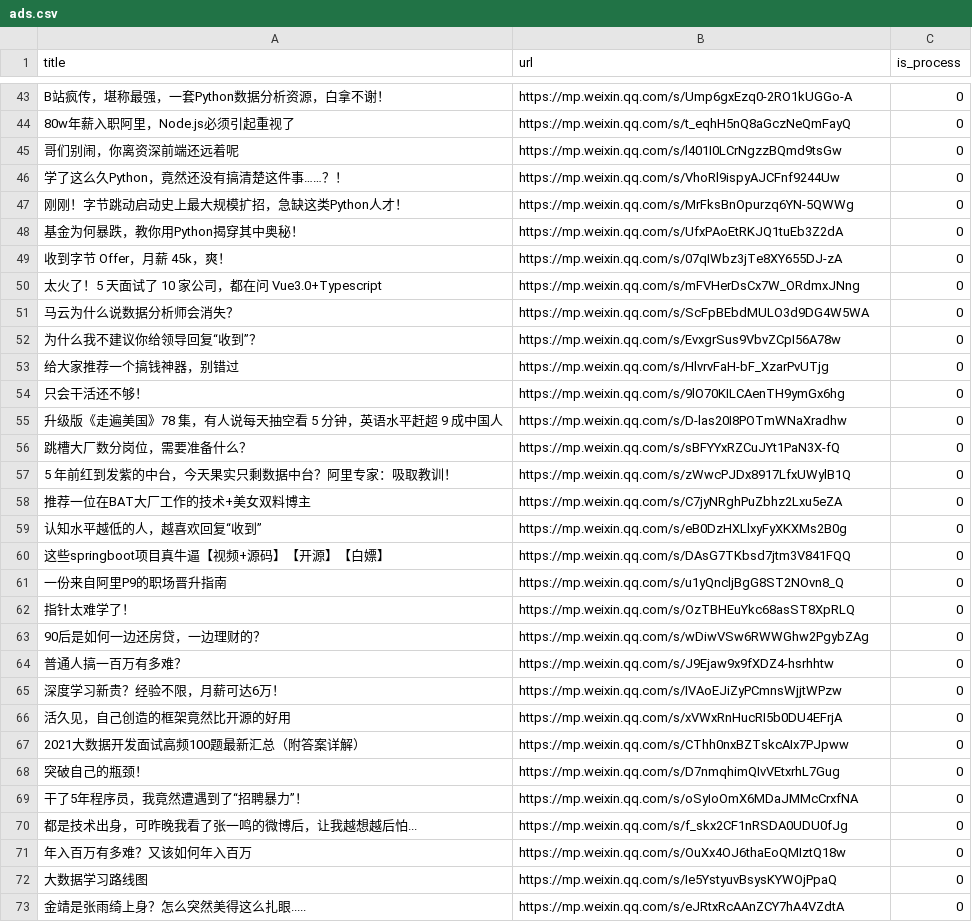
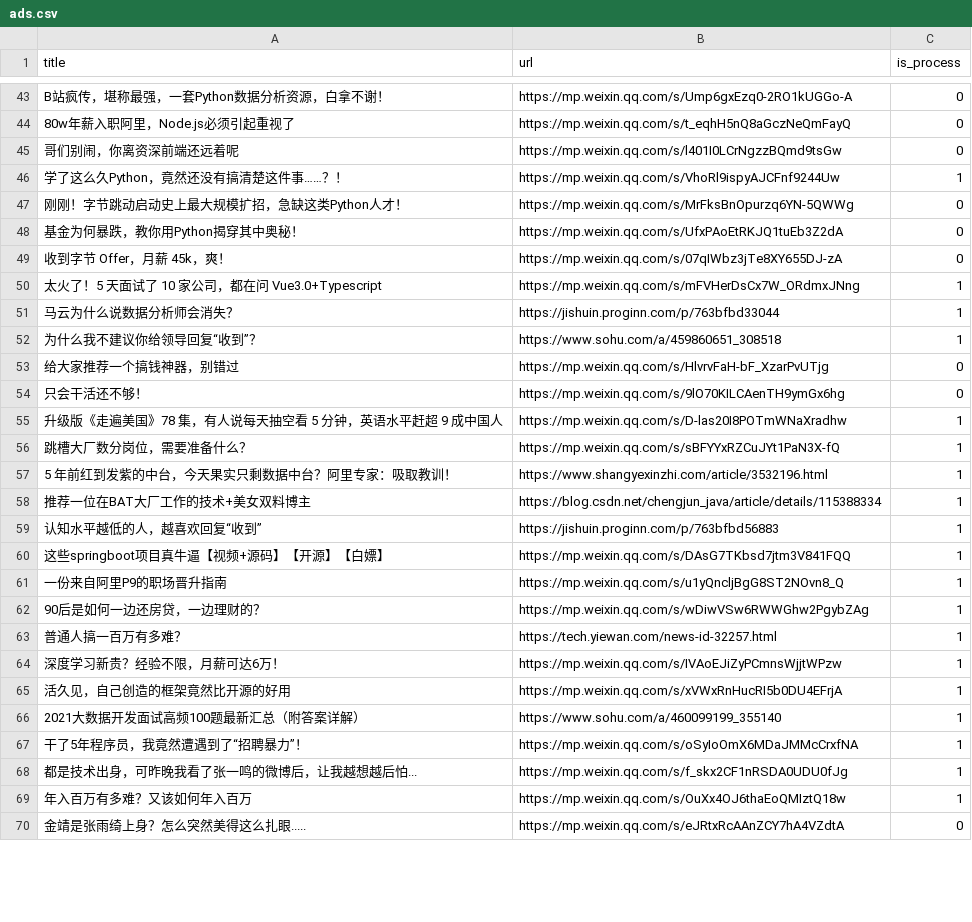
Before and after one commit to howie6879/liuli, a CSV file: .files/datasets/ads.csv, drawn as a sheet; only a part is shown, gaps mark what is left out; the diff covers the shown part only.

```diff
--- a/.files/datasets/ads.csv
+++ b/.files/datasets/ads.csv
@@ -45,3 +45,3 @@ B站疯传，堪称最强，一套Python数据分析资源，白拿不谢！,htt
 哥们别闹，你离资深前端还远着呢,https://mp.weixin.qq.com/s/l401I0LCrNgzzBQmd9tsGw,0
-学了这么久Python，竟然还没有搞清楚这件事……？！,https://mp.weixin.qq.com/s/VhoRl9ispyAJCFnf9244Uw,0
+学了这么久Python，竟然还没有搞清楚这件事……？！,https://mp.weixin.qq.com/s/VhoRl9ispyAJCFnf9244Uw,1
 刚刚！字节跳动启动史上最大规模扩招，急缺这类Python人才！,https://mp.weixin.qq.com/s/MrFksBnOpurzq6YN-5QWWg,0
@@ -49,25 +49,22 @@ B站疯传，堪称最强，一套Python数据分析资源，白拿不谢！,htt
 收到字节 Offer，月薪 45k，爽！,https://mp.weixin.qq.com/s/07qIWbz3jTe8XY655DJ-zA,0
-太火了！5 天面试了 10 家公司，都在问 Vue3.0+Typescript,https://mp.weixin.qq.com/s/mFVHerDsCx7W_ORdmxJNng,0
-马云为什么说数据分析师会消失？,https://mp.weixin.qq.com/s/ScFpBEbdMULO3d9DG4W5WA,0
-为什么我不建议你给领导回复“收到”？,https://mp.weixin.qq.com/s/EvxgrSus9VbvZCpI56A78w,0
+太火了！5 天面试了 10 家公司，都在问 Vue3.0+Typescript,https://mp.weixin.qq.com/s/mFVHerDsCx7W_ORdmxJNng,1
+马云为什么说数据分析师会消失？,https://jishuin.proginn.com/p/763bfbd33044,1
+为什么我不建议你给领导回复“收到”？,https://www.sohu.com/a/459860651_308518,1
 给大家推荐一个搞钱神器，别错过,https://mp.weixin.qq.com/s/HlvrvFaH-bF_XzarPvUTjg,0
 只会干活还不够！,https://mp.weixin.qq.com/s/9lO70KILCAenTH9ymGx6hg,0
-升级版《走遍美国》78 集，有人说每天抽空看 5 分钟，英语水平赶超 9 成中国人,https://mp.weixin.qq.com/s/D-las20I8POTmWNaXradhw,0
-跳槽大厂数分岗位，需要准备什么？,https://mp.weixin.qq.com/s/sBFYYxRZCuJYt1PaN3X-fQ,0
-5 年前红到发紫的中台，今天果实只剩数据中台？阿里专家：吸取教训！,https://mp.weixin.qq.com/s/zWwcPJDx8917LfxUWylB1Q,0
-推荐一位在BAT大厂工作的技术+美女双料博主,https://mp.weixin.qq.com/s/C7jyNRghPuZbhz2Lxu5eZA,0
-认知水平越低的人，越喜欢回复“收到”,https://mp.weixin.qq.com/s/eB0DzHXLlxyFyXKXMs2B0g,0
-这些springboot项目真牛逼【视频+源码】【开源】【白嫖】,https://mp.weixin.qq.com/s/DAsG7TKbsd7jtm3V841FQQ,0
-一份来自阿里P9的职场晋升指南,https://mp.weixin.qq.com/s/u1yQncljBgG8ST2NOvn8_Q,0
-指针太难学了！,https://mp.weixin.qq.com/s/OzTBHEuYkc68asST8XpRLQ,0
-90后是如何一边还房贷，一边理财的？,https://mp.weixin.qq.com/s/wDiwVSw6RWWGhw2PgybZAg,0
-普通人搞一百万有多难？,https://mp.weixin.qq.com/s/J9Ejaw9x9fXDZ4-hsrhhtw,0
-深度学习新贵？经验不限，月薪可达6万！,https://mp.weixin.qq.com/s/IVAoEJiZyPCmnsWjjtWPzw,0
-活久见，自己创造的框架竟然比开源的好用,https://mp.weixin.qq.com/s/xVWxRnHucRI5b0DU4EFrjA,0
-2021大数据开发面试高频100题最新汇总（附答案详解）,https://mp.weixin.qq.com/s/CThh0nxBZTskcAIx7PJpww,0
-突破自己的瓶颈！,https://mp.weixin.qq.com/s/D7nmqhimQIvVEtxrhL7Gug,0
-干了5年程序员，我竟然遭遇到了“招聘暴力”！,https://mp.weixin.qq.com/s/oSyIoOmX6MDaJMMcCrxfNA,0
-都是技术出身，可昨晚我看了张一鸣的微博后，让我越想越后怕...,https://mp.weixin.qq.com/s/f_skx2CF1nRSDA0UDU0fJg,0
-年入百万有多难？又该如何年入百万,https://mp.weixin.qq.com/s/OuXx4OJ6thaEoQMIztQ18w,0
-大数据学习路线图,https://mp.weixin.qq.com/s/Ie5YstyuvBsysKYWOjPpaQ,0
+升级版《走遍美国》78 集，有人说每天抽空看 5 分钟，英语水平赶超 9 成中国人,https://mp.weixin.qq.com/s/D-las20I8POTmWNaXradhw,1
+跳槽大厂数分岗位，需要准备什么？,https://mp.weixin.qq.com/s/sBFYYxRZCuJYt1PaN3X-fQ,1
+5 年前红到发紫的中台，今天果实只剩数据中台？阿里专家：吸取教训！,https://www.shangyexinzhi.com/article/3532196.html,1
+推荐一位在BAT大厂工作的技术+美女双料博主,https://blog.csdn.net/chengjun_java/article/details/115388334,1
+认知水平越低的人，越喜欢回复“收到”,https://jishuin.proginn.com/p/763bfbd56883,1
+这些springboot项目真牛逼【视频+源码】【开源】【白嫖】,https://mp.weixin.qq.com/s/DAsG7TKbsd7jtm3V841FQQ,1
+一份来自阿里P9的职场晋升指南,https://mp.weixin.qq.com/s/u1yQncljBgG8ST2NOvn8_Q,1
+90后是如何一边还房贷，一边理财的？,https://mp.weixin.qq.com/s/wDiwVSw6RWWGhw2PgybZAg,1
+普通人搞一百万有多难？,https://tech.yiewan.com/news-id-32257.html,1
+深度学习新贵？经验不限，月薪可达6万！,https://mp.weixin.qq.com/s/IVAoEJiZyPCmnsWjjtWPzw,1
+活久见，自己创造的框架竟然比开源的好用,https://mp.weixin.qq.com/s/xVWxRnHucRI5b0DU4EFrjA,1
+2021大数据开发面试高频100题最新汇总（附答案详解）,https://www.sohu.com/a/460099199_355140,1
+干了5年程序员，我竟然遭遇到了“招聘暴力”！,https://mp.weixin.qq.com/s/oSyIoOmX6MDaJMMcCrxfNA,1
+都是技术出身，可昨晚我看了张一鸣的微博后，让我越想越后怕...,https://mp.weixin.qq.com/s/f_skx2CF1nRSDA0UDU0fJg,1
+年入百万有多难？又该如何年入百万,https://mp.weixin.qq.com/s/OuXx4OJ6thaEoQMIztQ18w,1
 金靖是张雨绮上身？怎么突然美得这么扎眼.....,https://mp.weixin.qq.com/s/eJRtxRcAAnZCY7hA4VZdtA,0
```
Also changed, not shown: 3 removed rows and 61 edited cells elsewhere in this file, 3 other files.
